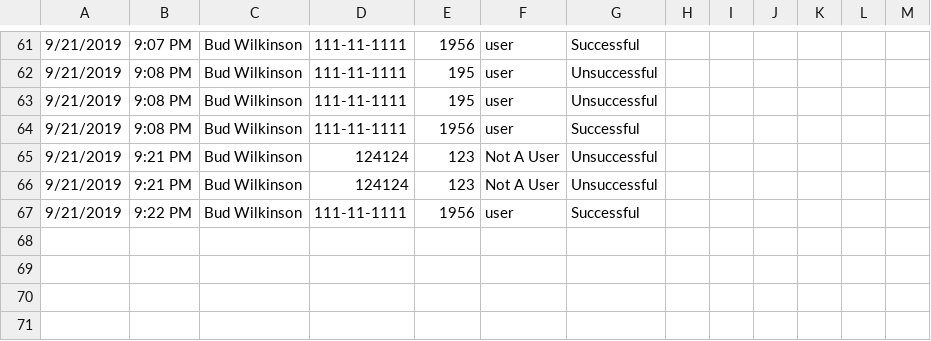
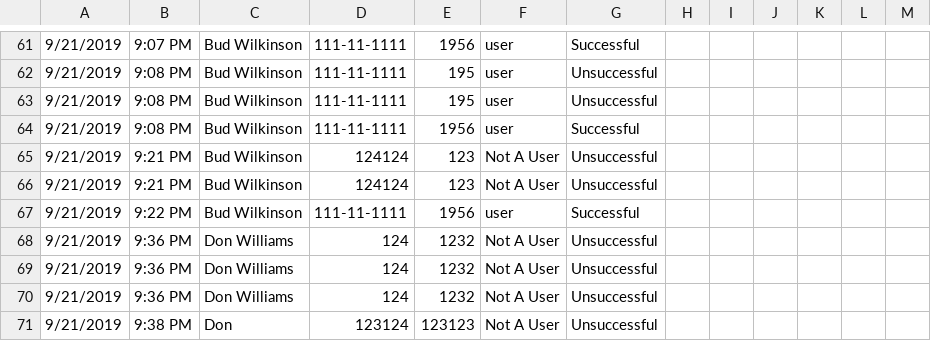
Before and after one commit to mjrx7/Project-5-State-Machine, a CSV file: SHIT_log.csv, drawn as a sheet; only a part is shown, gaps mark what is left out; the diff names each change by its address in the sheet, - before the commit and + after, or states it on an @@ line.

```diff
--- a/SHIT_log.csv
+++ b/SHIT_log.csv
+row 68: 9/21/2019 | 9:36 PM | Don Williams | 124 | 1232 | Not A User | Unsuccessful
+row 69: 9/21/2019 | 9:36 PM | Don Williams | 124 | 1232 | Not A User | Unsuccessful
+row 70: 9/21/2019 | 9:36 PM | Don Williams | 124 | 1232 | Not A User | Unsuccessful
+row 71: 9/21/2019 | 9:38 PM | Don | 123124 | 123123 | Not A User | Unsuccessful
```
Also changed, not shown: 2 other files.
